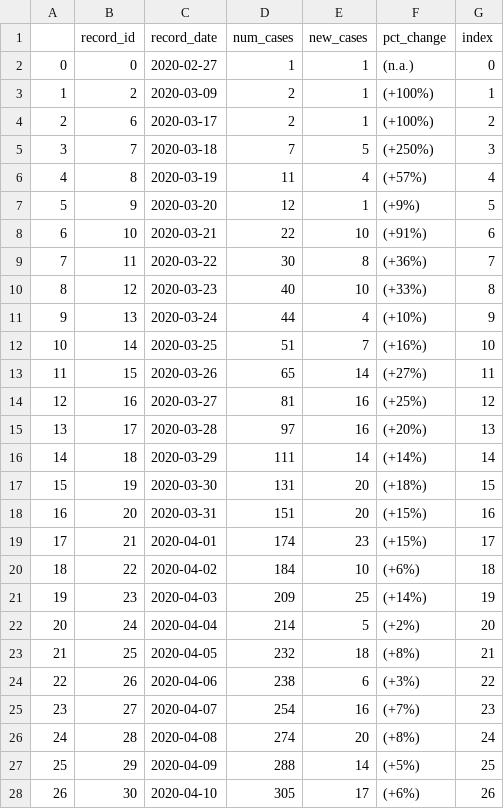
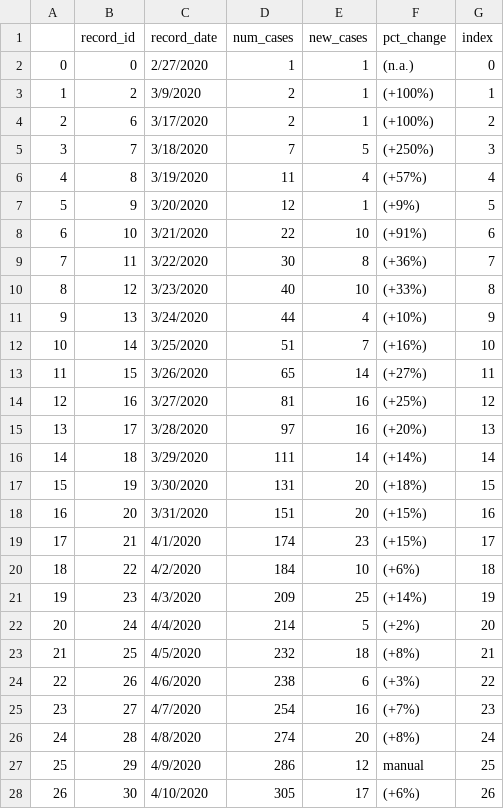
Before and after one commit to kbmajeed/nigeria_covid19, a CSV file: nigeria_covid19_updated.csv, drawn as a sheet; only a part is shown; the diff covers the shown part only.

Commit message:
Add files via upload

```diff
--- a/nigeria_covid19_updated.csv
+++ b/nigeria_covid19_updated.csv
@@ -1,28 +1,28 @@
 ,record_id,record_date,num_cases,new_cases,pct_change,index
-0,0,2020-02-27,1,1,(n.a.),0
-1,2,2020-03-09,2,1,(+100%),1
-2,6,2020-03-17,2,1,(+100%),2
-3,7,2020-03-18,7,5,(+250%),3
-4,8,2020-03-19,11,4,(+57%),4
-5,9,2020-03-20,12,1,(+9%),5
-6,10,2020-03-21,22,10,(+91%),6
-7,11,2020-03-22,30,8,(+36%),7
-8,12,2020-03-23,40,10,(+33%),8
-9,13,2020-03-24,44,4,(+10%),9
-10,14,2020-03-25,51,7,(+16%),10
-11,15,2020-03-26,65,14,(+27%),11
-12,16,2020-03-27,81,16,(+25%),12
-13,17,2020-03-28,97,16,(+20%),13
-14,18,2020-03-29,111,14,(+14%),14
-15,19,2020-03-30,131,20,(+18%),15
-16,20,2020-03-31,151,20,(+15%),16
-17,21,2020-04-01,174,23,(+15%),17
-18,22,2020-04-02,184,10,(+6%),18
-19,23,2020-04-03,209,25,(+14%),19
-20,24,2020-04-04,214,5,(+2%),20
-21,25,2020-04-05,232,18,(+8%),21
-22,26,2020-04-06,238,6,(+3%),22
-23,27,2020-04-07,254,16,(+7%),23
-24,28,2020-04-08,274,20,(+8%),24
-25,29,2020-04-09,288,14,(+5%),25
-26,30,2020-04-10,305,17,(+6%),26
+0,0,2/27/2020,1,1,(n.a.),0
+1,2,3/9/2020,2,1,(+100%),1
+2,6,3/17/2020,2,1,(+100%),2
+3,7,3/18/2020,7,5,(+250%),3
+4,8,3/19/2020,11,4,(+57%),4
+5,9,3/20/2020,12,1,(+9%),5
+6,10,3/21/2020,22,10,(+91%),6
+7,11,3/22/2020,30,8,(+36%),7
+8,12,3/23/2020,40,10,(+33%),8
+9,13,3/24/2020,44,4,(+10%),9
+10,14,3/25/2020,51,7,(+16%),10
+11,15,3/26/2020,65,14,(+27%),11
+12,16,3/27/2020,81,16,(+25%),12
+13,17,3/28/2020,97,16,(+20%),13
+14,18,3/29/2020,111,14,(+14%),14
+15,19,3/30/2020,131,20,(+18%),15
+16,20,3/31/2020,151,20,(+15%),16
+17,21,4/1/2020,174,23,(+15%),17
+18,22,4/2/2020,184,10,(+6%),18
+19,23,4/3/2020,209,25,(+14%),19
+20,24,4/4/2020,214,5,(+2%),20
+21,25,4/5/2020,232,18,(+8%),21
+22,26,4/6/2020,238,6,(+3%),22
+23,27,4/7/2020,254,16,(+7%),23
+24,28,4/8/2020,274,20,(+8%),24
+25,29,4/9/2020,286,12,manual,25
+26,30,4/10/2020,305,17,(+6%),26
```
Also changed, not shown: 6 added rows and 2 edited cells elsewhere in this file.
